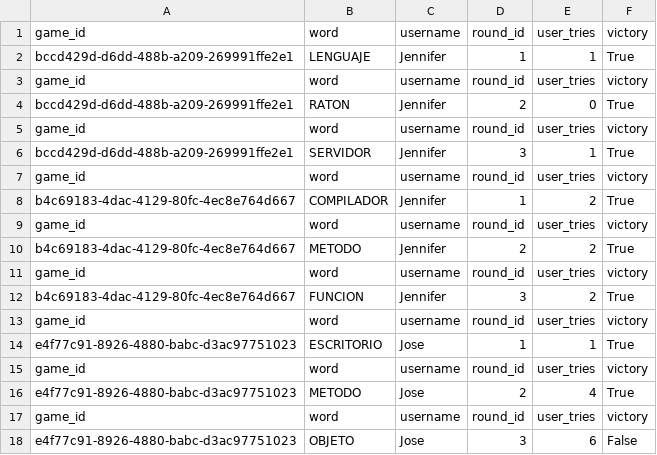
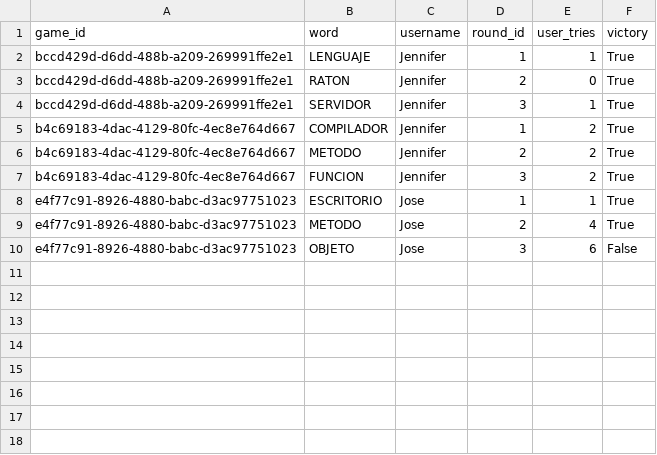
Before and after one commit to Pablo83G/PB_Future24, a CSV file: PYTHON/Ejercicios/files/rounds_in_games.csv, drawn as a sheet; the diff names each change by its address in the sheet, - before the commit and + after, or states it on an @@ line.

```diff
--- a/PYTHON/Ejercicios/files/rounds_in_games.csv
+++ b/PYTHON/Ejercicios/files/rounds_in_games.csv
-row 3: game_id | word | username | round_id | user_tries | victory
-row 5: game_id | word | username | round_id | user_tries | victory
-row 7: game_id | word | username | round_id | user_tries | victory
-row 9: game_id | word | username | round_id | user_tries | victory
-row 11: game_id | word | username | round_id | user_tries | victory
-row 13: game_id | word | username | round_id | user_tries | victory
-row 15: game_id | word | username | round_id | user_tries | victory
-row 17: game_id | word | username | round_id | user_tries | victory
```
Also changed, not shown: PYTHON/Ejercicios/files/games.csv, 1 other file.
